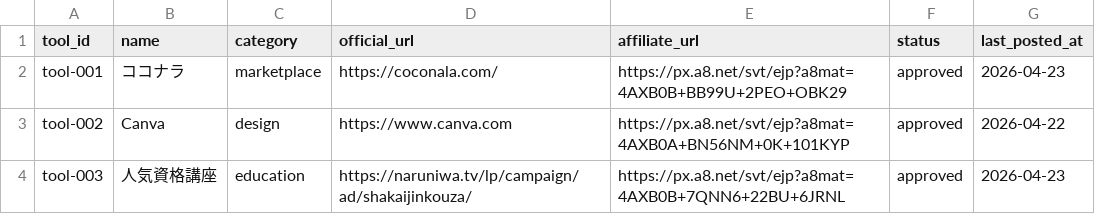
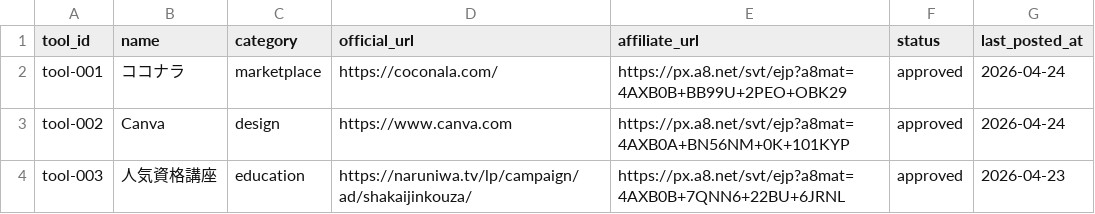
Before and after one commit to wakouy/auto, a CSV file: data/tools.csv, drawn as a sheet.

```diff
--- a/data/tools.csv
+++ b/data/tools.csv
@@ -1,4 +1,4 @@
 tool_id,name,category,official_url,affiliate_url,status,last_posted_at
-tool-001,ココナラ,marketplace,https://coconala.com/,https://px.a8.net/svt/ejp?a8mat=4AXB0B+BB99U+2PEO+OBK29,approved,2026-04-23
-tool-002,Canva,design,https://www.canva.com,https://px.a8.net/svt/ejp?a8mat=4AXB0A+BN56NM+0K+101KYP,approved,2026-04-22
+tool-001,ココナラ,marketplace,https://coconala.com/,https://px.a8.net/svt/ejp?a8mat=4AXB0B+BB99U+2PEO+OBK29,approved,2026-04-24
+tool-002,Canva,design,https://www.canva.com,https://px.a8.net/svt/ejp?a8mat=4AXB0A+BN56NM+0K+101KYP,approved,2026-04-24
 tool-003,人気資格講座,education,https://naruniwa.tv/lp/campaign/ad/shakaijinkouza/,https://px.a8.net/svt/ejp?a8mat=4AXB0B+7QNN6+22BU+6JRNL,approved,2026-04-23
```
Also changed, not shown: data/keywords.csv, 4 other files.
